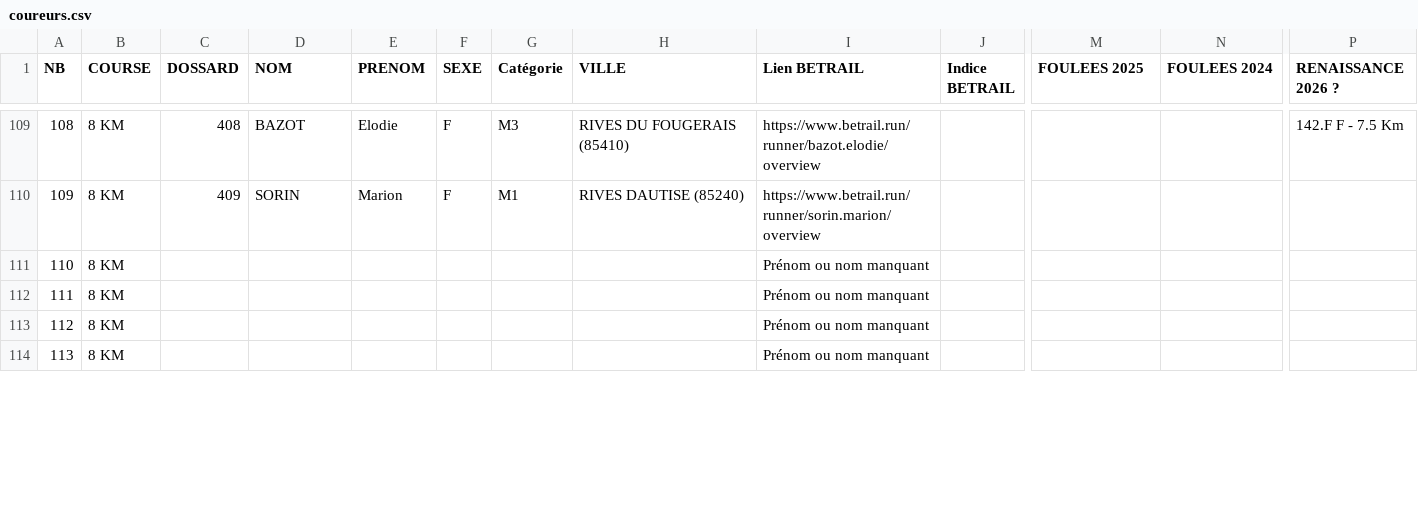
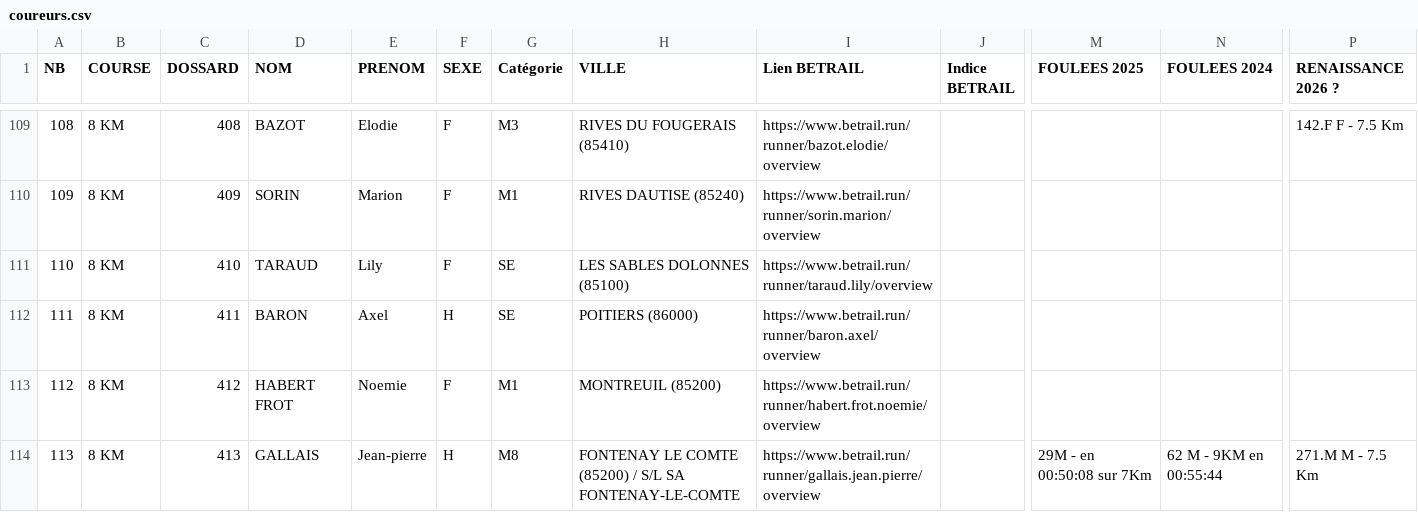
Before and after one commit to AnneLC-29/outil-speaker-course, a CSV file: coureurs.csv, drawn as a sheet; only a part is shown, gaps mark what is left out; the diff covers the shown part only; the diff names each change by its address in the sheet, - before the commit and + after, or states it on an @@ line.

Commit message:
Add files via upload

```diff
--- a/coureurs.csv
+++ b/coureurs.csv
-C111 (DOSSARD): (empty)
+C111 (DOSSARD): 410
-D111 (NOM): (empty)
+D111 (NOM): TARAUD
-E111 (PRENOM): (empty)
+E111 (PRENOM): Lily
-F111 (SEXE): (empty)
+F111 (SEXE): F
-G111:G112 (Catégorie): (empty)
+G111:G112 (Catégorie): SE
-H111 (VILLE): (empty)
+H111 (VILLE): LES SABLES DOLONNES (85100)
-I111 (Lien BETRAIL): Prénom ou nom manquant
+I111 (Lien BETRAIL): https://www.betrail.run/runner/taraud.lily/overview
-C112 (DOSSARD): (empty)
+C112 (DOSSARD): 411
-D112 (NOM): (empty)
+D112 (NOM): BARON
-E112 (PRENOM): (empty)
+E112 (PRENOM): Axel
-F112 (SEXE): (empty)
+F112 (SEXE): H
-H112 (VILLE): (empty)
+H112 (VILLE): POITIERS (86000)
-I112 (Lien BETRAIL): Prénom ou nom manquant
+I112 (Lien BETRAIL): https://www.betrail.run/runner/baron.axel/overview
-C113 (DOSSARD): (empty)
+C113 (DOSSARD): 412
-D113 (NOM): (empty)
+D113 (NOM): HABERT FROT
-E113 (PRENOM): (empty)
+E113 (PRENOM): Noemie
-F113 (SEXE): (empty)
+F113 (SEXE): F
-G113 (Catégorie): (empty)
+G113 (Catégorie): M1
-H113 (VILLE): (empty)
+H113 (VILLE): MONTREUIL (85200)
-I113 (Lien BETRAIL): Prénom ou nom manquant
+I113 (Lien BETRAIL): https://www.betrail.run/runner/habert.frot.noemie/overview
-C114 (DOSSARD): (empty)
+C114 (DOSSARD): 413
-D114 (NOM): (empty)
+D114 (NOM): GALLAIS
-E114 (PRENOM): (empty)
+E114 (PRENOM): Jean-pierre
-F114 (SEXE): (empty)
+F114 (SEXE): H
-G114 (Catégorie): (empty)
+G114 (Catégorie): M8
-H114 (VILLE): (empty)
+H114 (VILLE): FONTENAY LE COMTE (85200) / S/L SA FONTENAY-LE-COMTE
-I114 (Lien BETRAIL): Prénom ou nom manquant
+I114 (Lien BETRAIL): https://www.betrail.run/runner/gallais.jean.pierre/overview
-M114 (FOULEES 2025): (empty)
+M114 (FOULEES 2025): 29M - en 00:50:08 sur 7Km
-N114 (FOULEES 2024): (empty)
+N114 (FOULEES 2024): 62 M - 9KM en 00:55:44
-P114 (RENAISSANCE 2026 ?): (empty)
+P114 (RENAISSANCE 2026 ?): 271.M M - 7.5 Km
```
Also changed, not shown: 159 edited cells elsewhere in this file.
